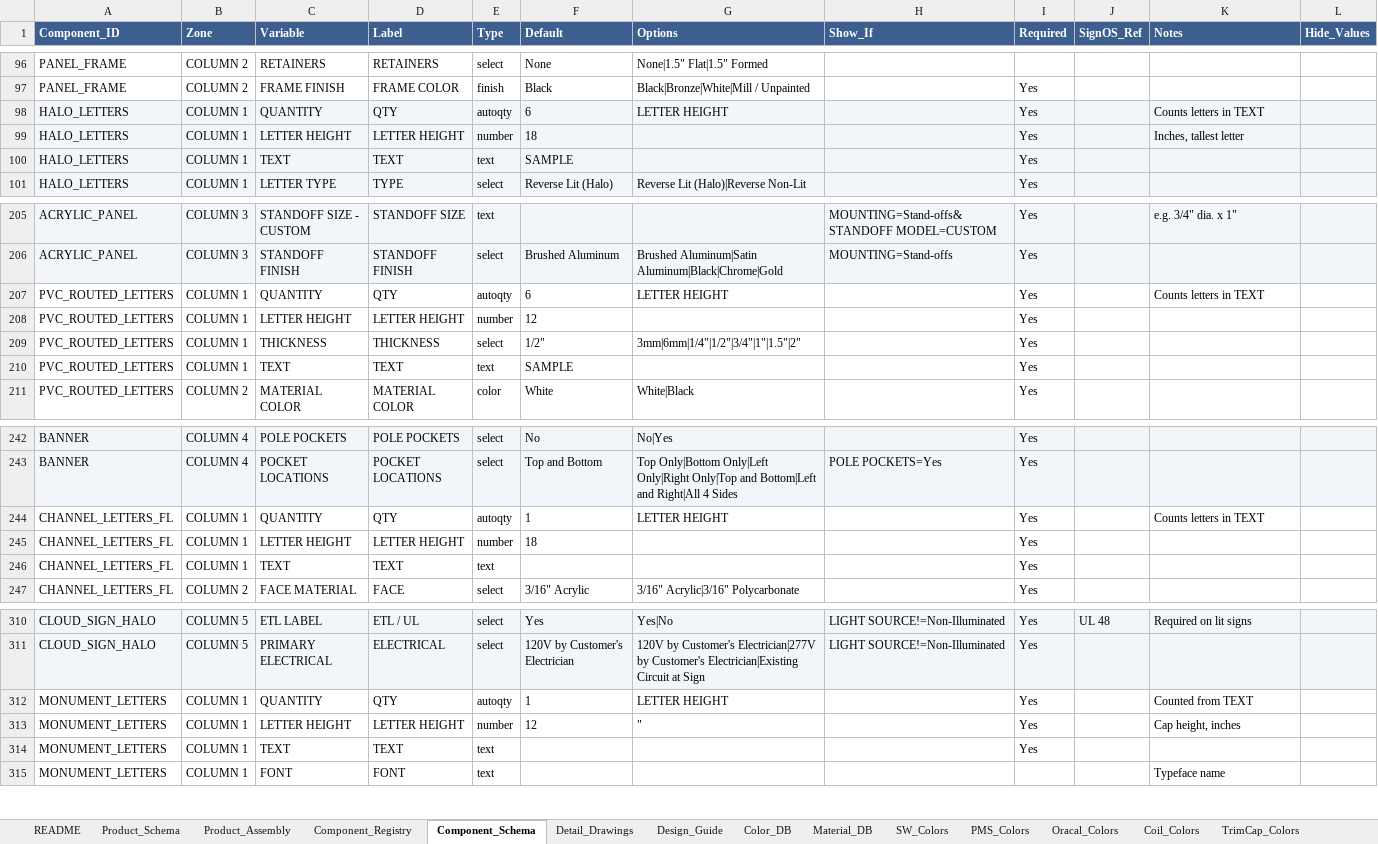
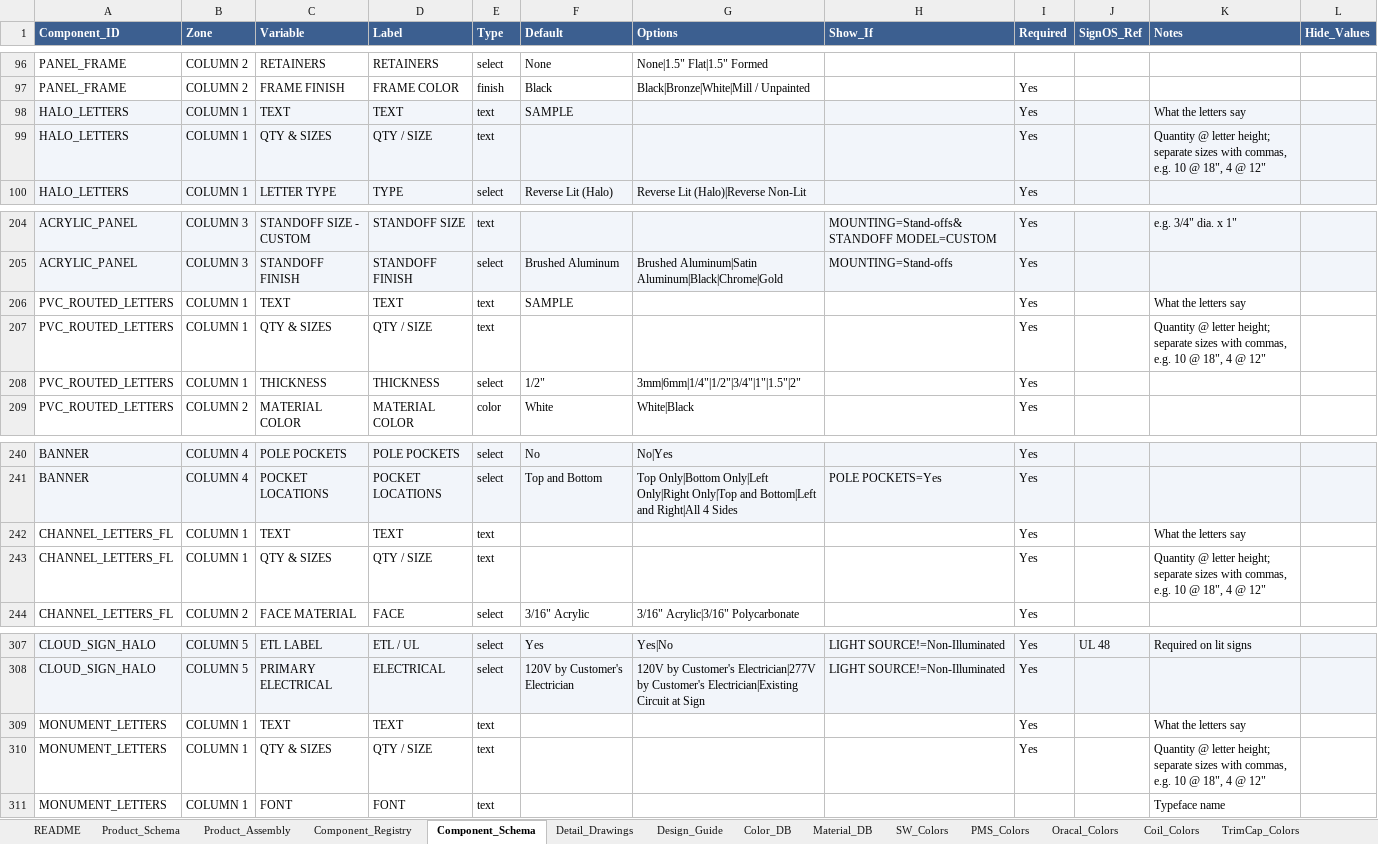
Before and after one commit to The-Sign-Store/Proof-Generation-Tool, an Excel workbook: 1_Google_Sheet/Sign_Proof_Specifications_App_Data.xlsx, sheet Component_Schema, drawn as a sheet; only a part is shown, gaps mark what is left out; values as stored, in another font and other column widths than the file's, no borders; removed rows and columns are numbered as before the commit, all else as after; the diff names each change by its address in the sheet, - before the commit and + after, or states it on an @@ line.

```diff
--- a/1_Google_Sheet/Sign_Proof_Specifications_App_Data.xlsx (sheet Component_Schema)
+++ b/1_Google_Sheet/Sign_Proof_Specifications_App_Data.xlsx (sheet Component_Schema)
-row 98: HALO_LETTERS | COLUMN 1 | QUANTITY | QTY | autoqty | 6 | LETTER HEIGHT |  | Yes |  | Counts letters in TEXT
-row 99: HALO_LETTERS | COLUMN 1 | LETTER HEIGHT | LETTER HEIGHT | number | 18 |  |  | Yes |  | Inches, tallest letter
-K98 (Notes): (empty)
+K98 (Notes): What the letters say
+row 99: HALO_LETTERS | COLUMN 1 | QTY & SIZES | QTY / SIZE | text |  |  |  | Yes |  | Quantity @ letter height; separate sizes with commas, e.g. 10 @ 18", 4 @ 12"
-C206 (Variable): QUANTITY
+C206 (Variable): TEXT
-D206 (Label): QTY
+D206 (Label): TEXT
-E206 (Type): autoqty
+E206 (Type): text
-F206 (Default): 6
+F206 (Default): SAMPLE
-G206 (Options): LETTER HEIGHT
+G206 (Options): (empty)
-K206 (Notes): Counts letters in TEXT
+K206 (Notes): What the letters say
-C207 (Variable): LETTER HEIGHT
+C207 (Variable): QTY & SIZES
-D207 (Label): LETTER HEIGHT
+D207 (Label): QTY / SIZE
-E207 (Type): number
+E207 (Type): text
-F207 (Default): 12
+F207 (Default): (empty)
-K207 (Notes): (empty)
+K207 (Notes): Quantity @ letter height; separate sizes with commas, e.g. 10 @ 18", 4 @ 12"
-row 210: PVC_ROUTED_LETTERS | COLUMN 1 | TEXT | TEXT | text | SAMPLE |  |  | Yes
-row 244: CHANNEL_LETTERS_FL | COLUMN 1 | QUANTITY | QTY | autoqty | 1 | LETTER HEIGHT |  | Yes |  | Counts letters in TEXT
-row 245: CHANNEL_LETTERS_FL | COLUMN 1 | LETTER HEIGHT | LETTER HEIGHT | number | 18 |  |  | Yes
-K242 (Notes): (empty)
+K242 (Notes): What the letters say
+row 243: CHANNEL_LETTERS_FL | COLUMN 1 | QTY & SIZES | QTY / SIZE | text |  |  |  | Yes |  | Quantity @ letter height; separate sizes with commas, e.g. 10 @ 18", 4 @ 12"
-row 312: MONUMENT_LETTERS | COLUMN 1 | QUANTITY | QTY | autoqty | 1 | LETTER HEIGHT |  | Yes |  | Counted from TEXT
-row 313: MONUMENT_LETTERS | COLUMN 1 | LETTER HEIGHT | LETTER HEIGHT | number | 12 | " |  | Yes |  | Cap height, inches
-K309 (Notes): (empty)
+K309 (Notes): What the letters say
+row 310: MONUMENT_LETTERS | COLUMN 1 | QTY & SIZES | QTY / SIZE | text |  |  |  | Yes |  | Quantity @ letter height; separate sizes with commas, e.g. 10 @ 18", 4 @ 12"
```
Also changed, not shown: sheet README, sheet Design_Guide, 11 other files.
